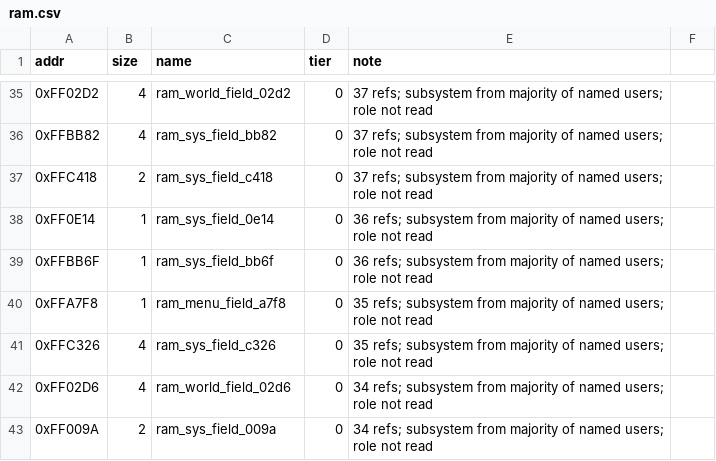
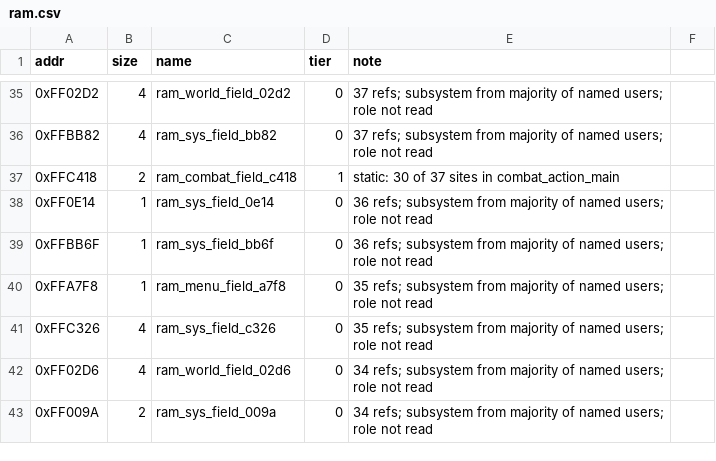
Before and after one commit to Dayset/RoPSegaMD16, a CSV file: disasm/symbols/ram.csv, drawn as a sheet; only a part is shown, gaps mark what is left out.

```diff
--- a/disasm/symbols/ram.csv
+++ b/disasm/symbols/ram.csv
@@ -36,3 +36,3 @@ addr,size,name,tier,note
 0xFFBB82,4,ram_sys_field_bb82,0,37 refs; subsystem from majority of named users; role not read
-0xFFC418,2,ram_sys_field_c418,0,37 refs; subsystem from majority of named users; role not read
+0xFFC418,2,ram_combat_field_c418,1,static: 30 of 37 sites in combat_action_main
 0xFF0E14,1,ram_sys_field_0e14,0,36 refs; subsystem from majority of named users; role not read
```
Also changed, not shown: 2 other files.
